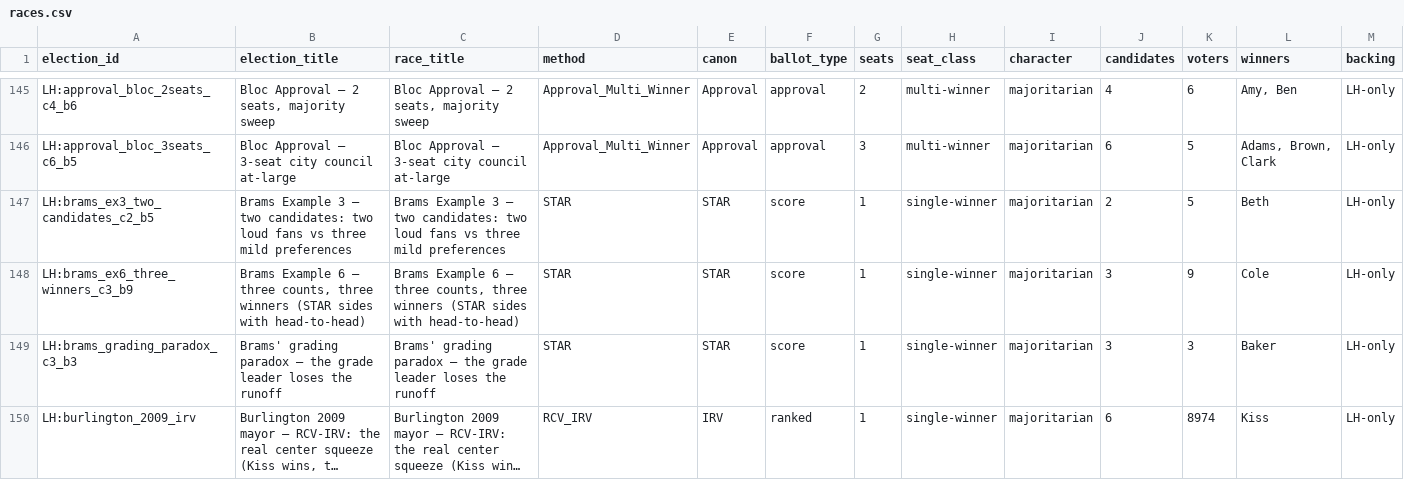
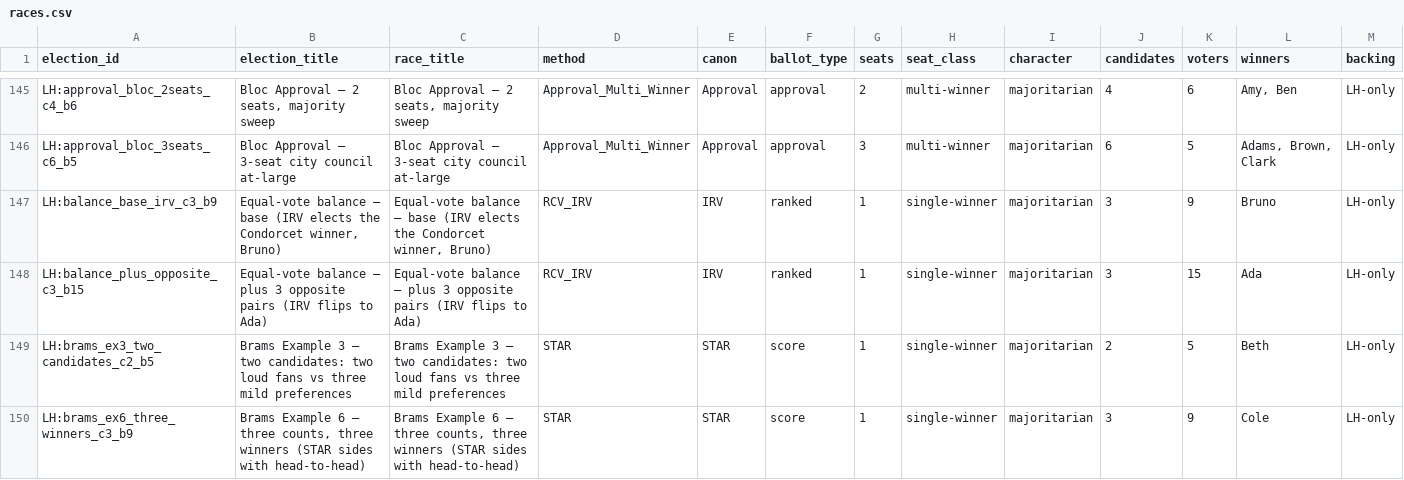
Before and after one commit to masiarek/star-voting-library, a CSV file: 00_start_here/YAML_test_case_index/races.csv, drawn as a sheet; only a part is shown, gaps mark what is left out; the shorter side is filled out with more unchanged rows; long unchanged cells end in …; rows hold the shown columns only; the diff names each change by its address in the sheet, - before the commit and + after, or states it on an @@ line.

```diff
--- a/00_start_here/YAML_test_case_index/races.csv
+++ b/00_start_here/YAML_test_case_index/races.csv
+row 147: LH:balance_base_irv_c3_b9 | Equal-vote balance — base (IRV elects the Condorcet winner, Bruno) | Equal-vote balance — base (IRV elects the Condorcet winner, Bruno) | RCV_IRV | IRV | ranked | 1 | single-winner | majoritarian | 3 | 9 | Bruno | LH-only
+row 148: LH:balance_plus_opposite_c3_b15 | Equal-vote balance — plus 3 opposite pairs (IRV flips to Ada) | Equal-vote balance — plus 3 opposite pairs (IRV flips to Ada) | RCV_IRV | IRV | ranked | 1 | single-winner | majoritarian | 3 | 15 | Ada | LH-only
```
Also changed, not shown: 00_start_here/YAML_test_case_index/elections.csv, 7 other files.
